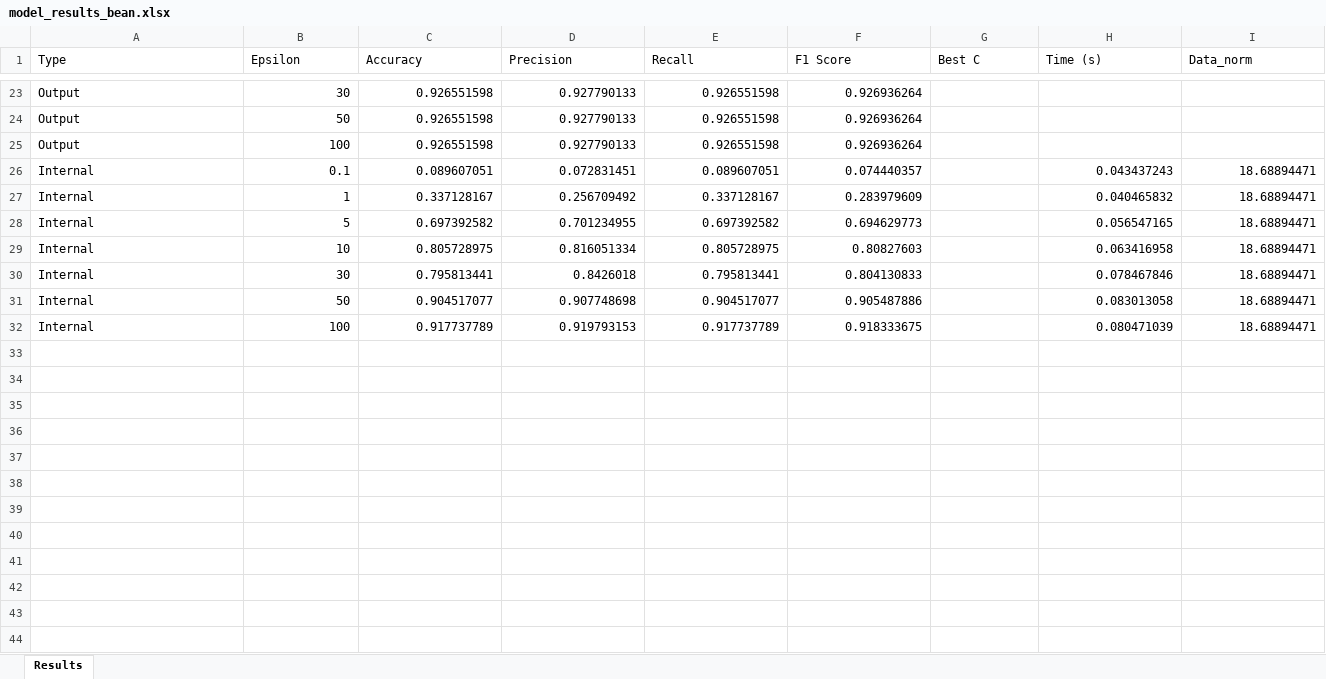
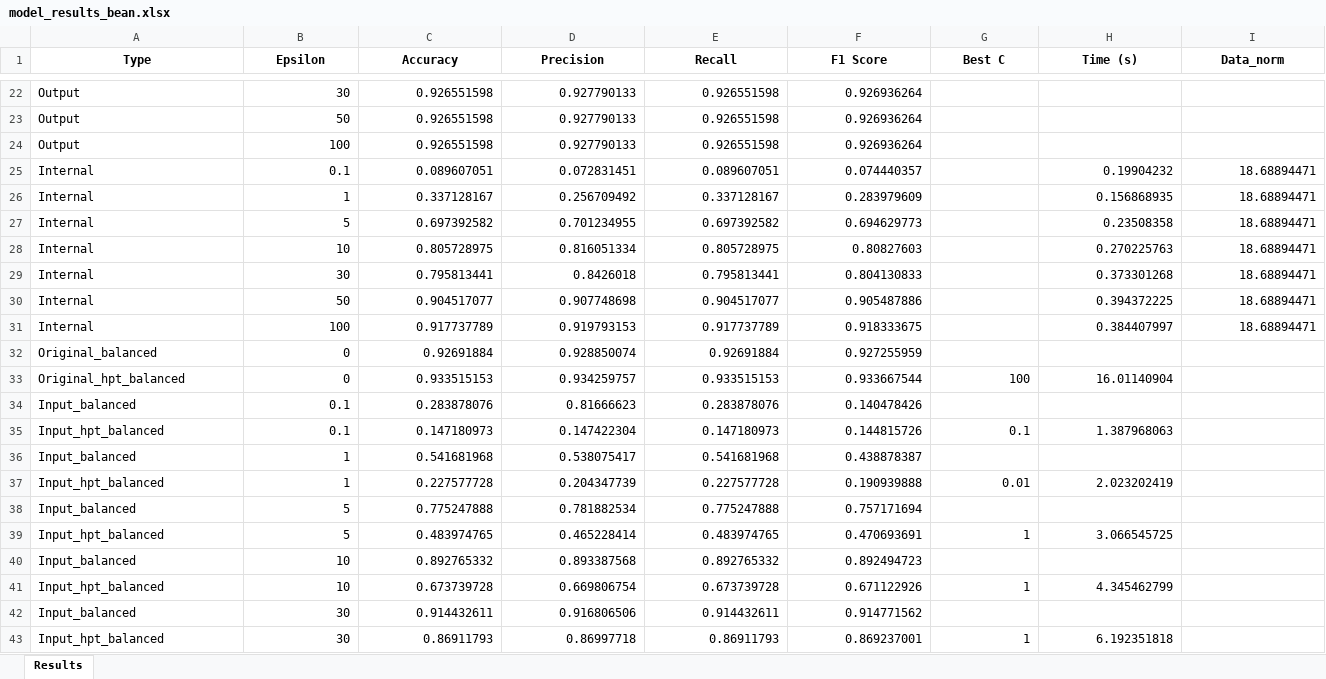
Before and after one commit to Amelie1313/privacy_in_ml, an Excel workbook: results/model_results_bean.xlsx, sheet Results, drawn as a sheet; only a part is shown, gaps mark what is left out; values as stored, in another font and other column widths than the file's, no borders; addresses are those after the commit; the diff covers the shown part only; the diff names each change by its address in the sheet, - before the commit and + after, or states it on an @@ line.

```diff
--- a/results/model_results_bean.xlsx (sheet Results)
+++ b/results/model_results_bean.xlsx (sheet Results)
@@ A1:I1 bold: off → on, alignment: left → center @@
-H25 (Time (s)): 0.043437243
+H25 (Time (s)): 0.19904232
-H26 (Time (s)): 0.040465832
+H26 (Time (s)): 0.156868935
-H27 (Time (s)): 0.056547165
+H27 (Time (s)): 0.23508358
-H28 (Time (s)): 0.063416958
+H28 (Time (s)): 0.270225763
-H29 (Time (s)): 0.078467846
+H29 (Time (s)): 0.373301268
-H30 (Time (s)): 0.083013058
+H30 (Time (s)): 0.394372225
-H31 (Time (s)): 0.080471039
+H31 (Time (s)): 0.384407997
+row 32: Original_balanced | 0 | 0.92691884 | 0.928850074 | 0.92691884 | 0.927255959
+row 33: Original_hpt_balanced | 0 | 0.933515153 | 0.934259757 | 0.933515153 | 0.933667544 | 100 | 16.01140904
+row 34: Input_balanced | 0.1 | 0.283878076 | 0.81666623 | 0.283878076 | 0.140478426
+row 35: Input_hpt_balanced | 0.1 | 0.147180973 | 0.147422304 | 0.147180973 | 0.144815726 | 0.1 | 1.387968063
+row 36: Input_balanced | 1 | 0.541681968 | 0.538075417 | 0.541681968 | 0.438878387
+row 37: Input_hpt_balanced | 1 | 0.227577728 | 0.204347739 | 0.227577728 | 0.190939888 | 0.01 | 2.023202419
+row 38: Input_balanced | 5 | 0.775247888 | 0.781882534 | 0.775247888 | 0.757171694
+row 39: Input_hpt_balanced | 5 | 0.483974765 | 0.465228414 | 0.483974765 | 0.470693691 | 1 | 3.066545725
+row 40: Input_balanced | 10 | 0.892765332 | 0.893387568 | 0.892765332 | 0.892494723
+row 41: Input_hpt_balanced | 10 | 0.673739728 | 0.669806754 | 0.673739728 | 0.671122926 | 1 | 4.345462799
+row 42: Input_balanced | 30 | 0.914432611 | 0.916806506 | 0.914432611 | 0.914771562
+row 43: Input_hpt_balanced | 30 | 0.86911793 | 0.86997718 | 0.86911793 | 0.869237001 | 1 | 6.192351818
```
Also changed, not shown: 18 added rows, 1 removed row and 12 edited cells elsewhere in this sheet, results/model_results_cc.xlsx, results/model_results_diabetes.xlsx.
